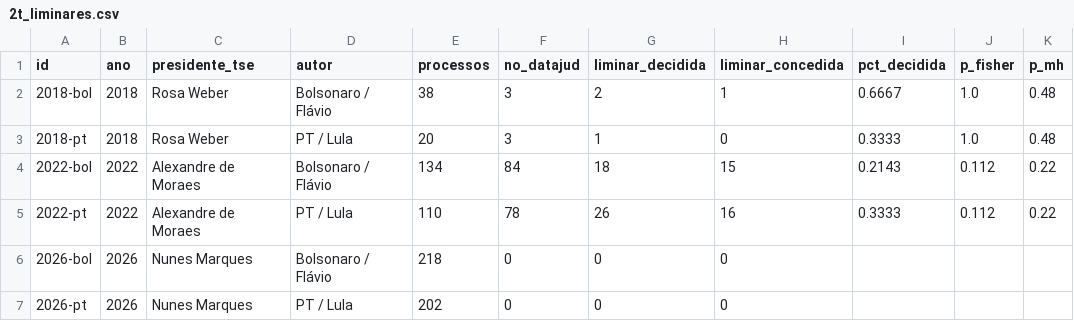
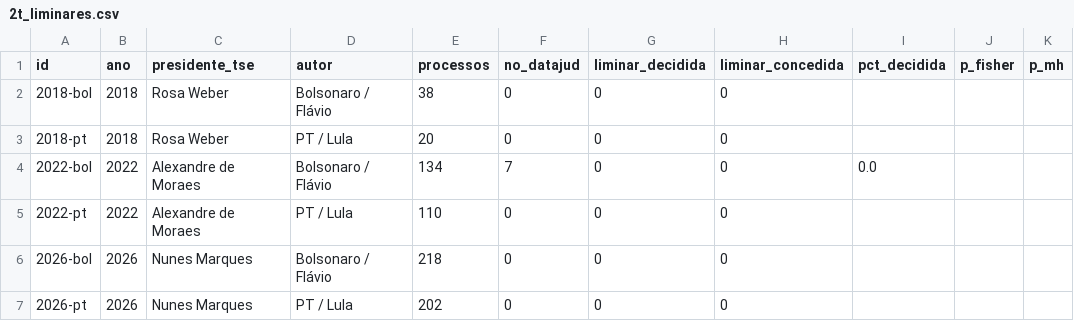
Before and after one commit to celsodeos/Monitoramento-TSE-BR, a CSV file: dados/derivados/2t_liminares.csv, drawn as a sheet.

```diff
--- a/dados/derivados/2t_liminares.csv
+++ b/dados/derivados/2t_liminares.csv
@@ -1,6 +1,6 @@
 id,ano,presidente_tse,autor,processos,no_datajud,liminar_decidida,liminar_concedida,pct_decidida,p_fisher,p_mh
-2018-bol,2018,Rosa Weber,Bolsonaro / Flávio,38,3,2,1,0.6667,1.0,0.48
-2018-pt,2018,Rosa Weber,PT / Lula,20,3,1,0,0.3333,1.0,0.48
-2022-bol,2022,Alexandre de Moraes,Bolsonaro / Flávio,134,84,18,15,0.2143,0.112,0.22
-2022-pt,2022,Alexandre de Moraes,PT / Lula,110,78,26,16,0.3333,0.112,0.22
+2018-bol,2018,Rosa Weber,Bolsonaro / Flávio,38,0,0,0,,,
+2018-pt,2018,Rosa Weber,PT / Lula,20,0,0,0,,,
+2022-bol,2022,Alexandre de Moraes,Bolsonaro / Flávio,134,7,0,0,0.0,,
+2022-pt,2022,Alexandre de Moraes,PT / Lula,110,0,0,0,,,
 2026-bol,2026,Nunes Marques,Bolsonaro / Flávio,218,0,0,0,,,
```
Also changed, not shown: dados/derivados/liminares.csv, dados/derivados/plataformas_servico.csv, 31 other files.
